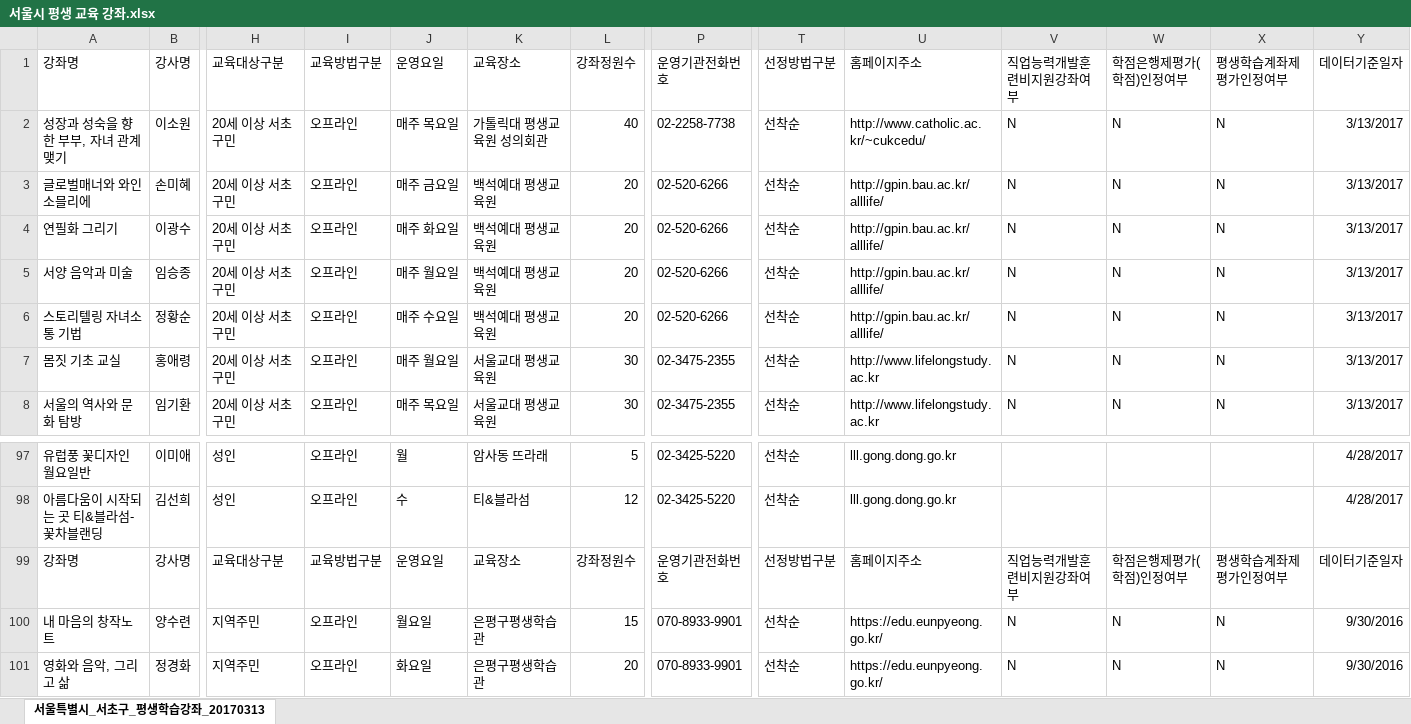
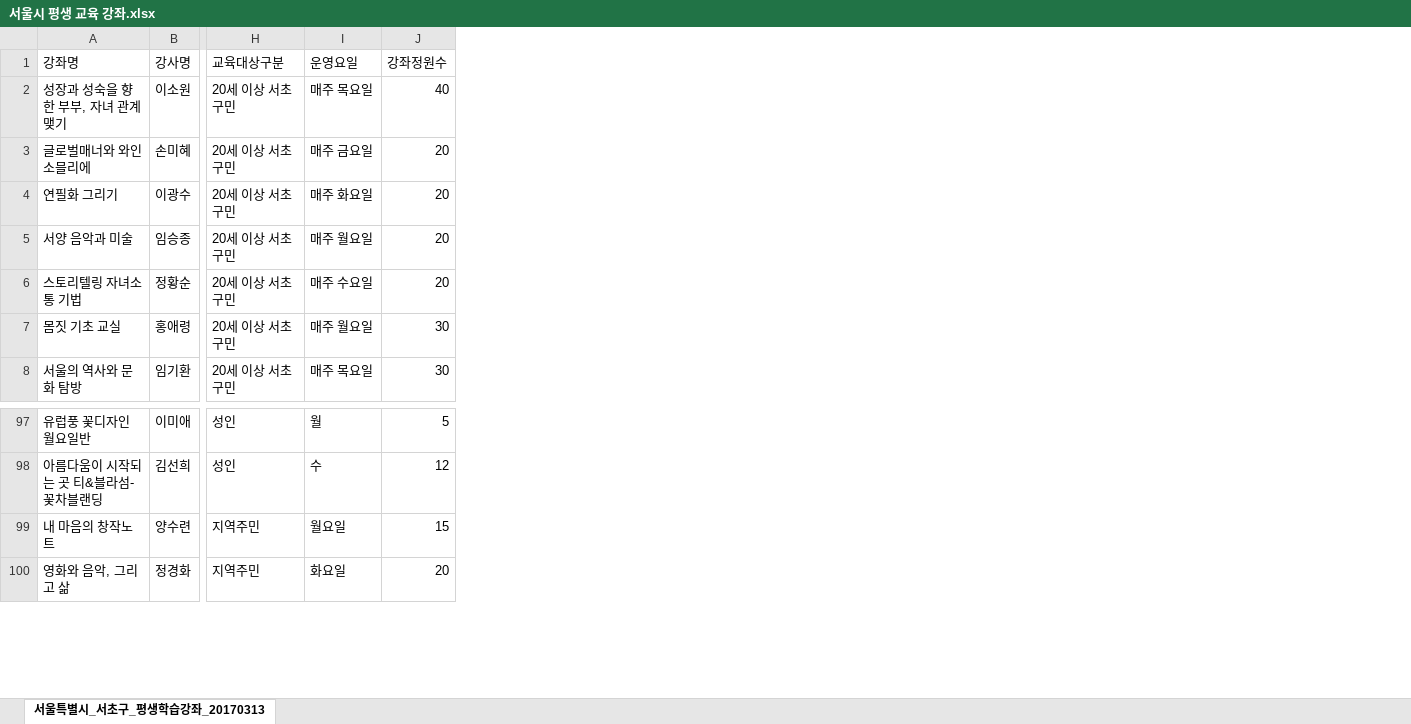
Before and after one commit to Kchangwook/K-O, an Excel workbook: MiniProject/서울시 평생 교육 강좌.xlsx, sheet 서울특별시_서초구_평생학습강좌_20170313, drawn as a sheet; only a part is shown, gaps mark what is left out; values as stored, in another font and other column widths than the file's, no borders; rows hold the shown columns only; the diff names each change by its address in the sheet, - before the commit and + after, or states it on an @@ line.

```diff
--- a/MiniProject/서울시 평생 교육 강좌.xlsx (sheet 서울특별시_서초구_평생학습강좌_20170313)
+++ b/MiniProject/서울시 평생 교육 강좌.xlsx (sheet 서울특별시_서초구_평생학습강좌_20170313)
-column I (교육방법구분), rows 2-8: all 오프라인; rows 97-98: 오프라인 | 오프라인; rows 100-101: 오프라인 | 오프라인
-column K (교육장소), rows 2-8: 가톨릭대 평생교육원 성의회관 | 백석예대 평생교육원 | 백석예대 평생교육원 | 백석예대 평생교육원 | 백석예대 평생교육원 | 서울교대 평생교육원 | 서울교대 평생교육원; rows 97-98: 암사동 뜨라래 | 티&블라섬; rows 100-101: 은평구평생학습관 | 은평구평생학습관
-column P (운영기관전화번호), rows 2-8: 02-2258-7738 | 02-520-6266 | 02-520-6266 | 02-520-6266 | 02-520-6266 | 02-3475-2355 | 02-3475-2355; rows 97-98: 02-3425-5220 | 02-3425-5220; rows 100-101: 070-8933-9901 | 070-8933-9901
-column T (선정방법구분), rows 2-8: all 선착순; rows 97-98: 선착순 | 선착순; rows 100-101: 선착순 | 선착순
-column U (홈페이지주소), rows 2-8: http://www.catholic.ac.kr/~cukcedu/ | http://gpin.bau.ac.kr/alllife/ | http://gpin.bau.ac.kr/alllife/ | http://gpin.bau.ac.kr/alllife/ | http://gpin.bau.ac.kr/alllife/ | http://www.lifelongstudy.ac.kr | http://www.lifelongstudy.ac.kr; rows 97-98: lll.gong.dong.go.kr | lll.gong.dong.go.kr; rows 100-101: https://edu.eunpyeong.go.kr/ | https://edu.eunpyeong.go.kr/
-column V (직업능력개발훈련비지원강좌여부), rows 2-8: all N; rows 100-101: N | N
-column W (학점은행제평가(학점)인정여부), rows 2-8: all N; rows 100-101: N | N
-column X (평생학습계좌제평가인정여부), rows 2-8: all N; rows 100-101: N | N
-column Y (데이터기준일자), rows 2-8: all 3/13/2017; rows 97-98: 4/28/2017 | 4/28/2017; rows 100-101: 9/30/2016 | 9/30/2016
-row 99: 강좌명 | 강사명 | 교육대상구분 | 교육방법구분 | 운영요일 | 교육장소 | 강좌정원수 | 운영기관전화번호 | 선정방법구분 | 홈페이지주소 | 직업능력개발훈련비지원강좌여부 | 학점은행제평가(학점)인정여부 | 평생학습계좌제평가인정여부 | 데이터기준일자
```
Also changed, not shown: 5 other files.
